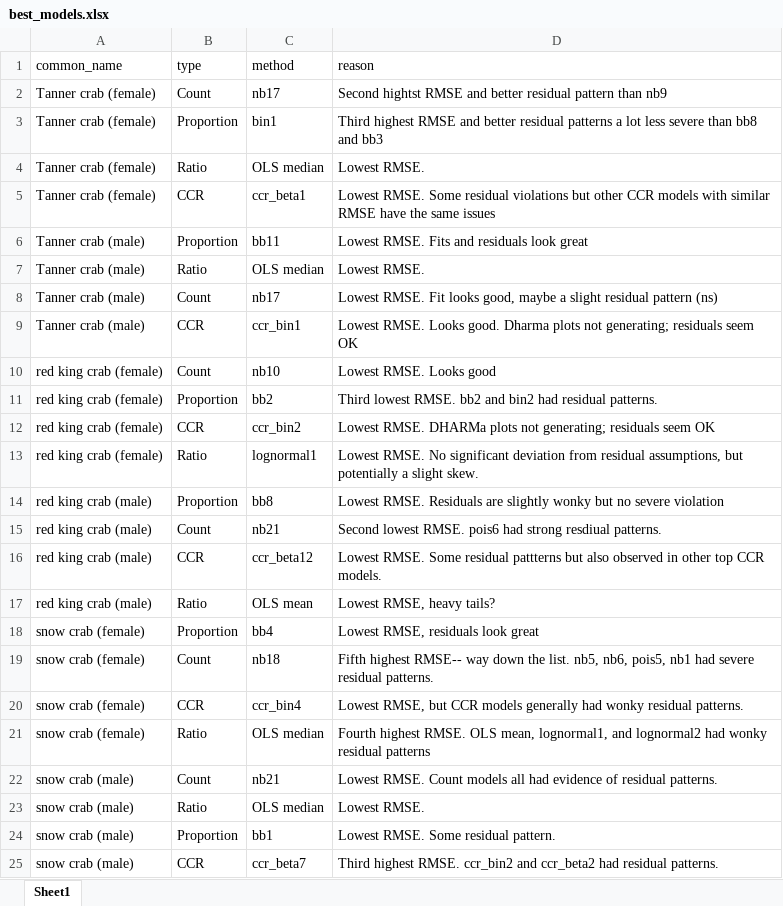
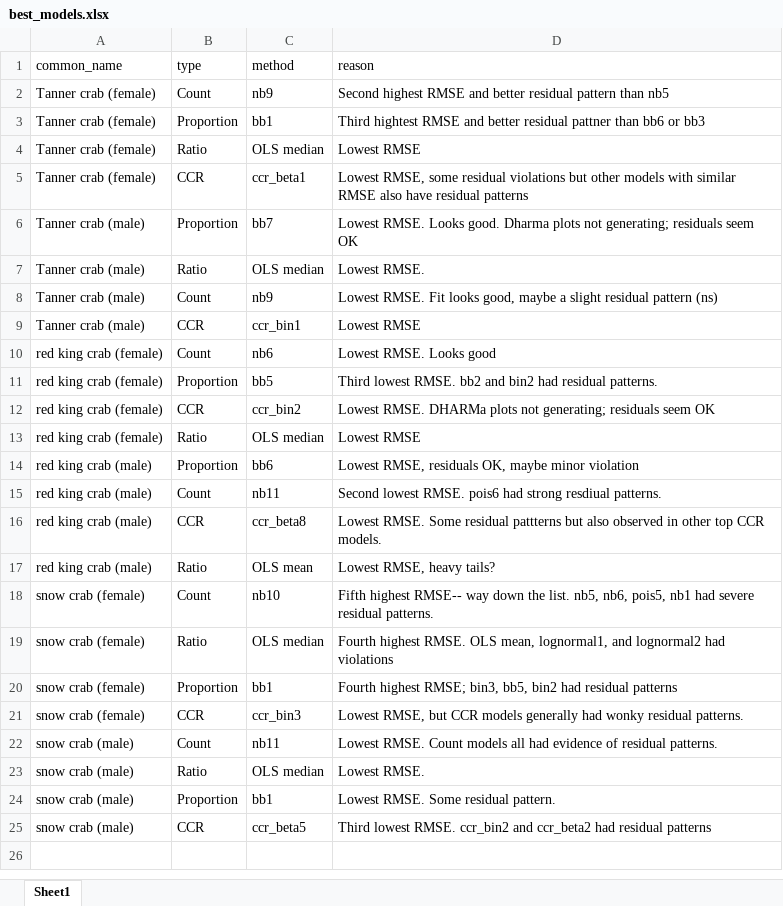
Before and after one commit to sean-rohan-NOAA/sratio, an Excel workbook: analysis/somerton_2002/data/best_models.xlsx, sheet Sheet1, drawn as a sheet; values as stored, in another font and other column widths than the file's, no borders; removed rows and columns are numbered as before the commit, all else as after; the diff names each change by its address in the sheet, - before the commit and + after, or states it on an @@ line.

Commit message:
Drop models

```diff
--- a/analysis/somerton_2002/data/best_models.xlsx (sheet Sheet1)
+++ b/analysis/somerton_2002/data/best_models.xlsx (sheet Sheet1)
-C2 (method): nb17
+C2 (method): nb9
-D2 (reason): Second hightst RMSE and better residual pattern than nb9
+D2 (reason): Second highest RMSE and better residual pattern than nb5
-C3 (method): bin1
+C3 (method): bb1
-D3 (reason): Third highest RMSE and better residual patterns a lot less severe than bb8 and bb3
+D3 (reason): Third hightest RMSE and better residual pattner than bb6 or bb3
-D4 (reason): Lowest RMSE.
+D4 (reason): Lowest RMSE
-D5 (reason): Lowest RMSE. Some residual violations but other CCR models with similar RMSE have the same issues
+D5 (reason): Lowest RMSE, some residual violations but other models with similar RMSE also have residual patterns
-C6 (method): bb11
+C6 (method): bb7
-D6 (reason): Lowest RMSE. Fits and residuals look great
+D6 (reason): Lowest RMSE. Looks good. Dharma plots not generating; residuals seem OK
-C8 (method): nb17
+C8 (method): nb9
-D9 (reason): Lowest RMSE. Looks good. Dharma plots not generating; residuals seem OK
+D9 (reason): Lowest RMSE
-C10 (method): nb10
+C10 (method): nb6
-C11 (method): bb2
+C11 (method): bb5
-C13 (method): lognormal1
+C13 (method): OLS median
-D13 (reason): Lowest RMSE. No significant deviation from residual assumptions, but potentially a slight skew.
+D13 (reason): Lowest RMSE
-C14 (method): bb8
+C14 (method): bb6
-D14 (reason): Lowest RMSE. Residuals are slightly wonky but no severe violation
+D14 (reason): Lowest RMSE, residuals OK, maybe minor violation
-C15 (method): nb21
+C15 (method): nb11
-C16 (method): ccr_beta12
+C16 (method): ccr_beta8
-row 18: snow crab (female) | Proportion | bb4 | Lowest RMSE, residuals look great
-C18 (method): nb18
+C18 (method): nb10
-row 20: snow crab (female) | CCR | ccr_bin4 | Lowest RMSE, but CCR models generally had wonky residual patterns.
-D19 (reason): …lognormal2 had wonky residual patterns
+D19 (reason): …lognormal2 had violations
+row 20: snow crab (female) | Proportion | bb1 | Fourth highest RMSE; bin3, bb5, bin2 had residual patterns
+row 21: snow crab (female) | CCR | ccr_bin3 | Lowest RMSE, but CCR models generally had wonky residual patterns.
-C22 (method): nb21
+C22 (method): nb11
-C25 (method): ccr_beta7
+C25 (method): ccr_beta5
-D25 (reason): Third highest RMSE. ccr_bin2 and ccr_beta2 had residual patterns.
+D25 (reason): Third lowest RMSE. ccr_bin2 and ccr_beta2 had residual patterns
```
Also changed, not shown: 2 other files.
